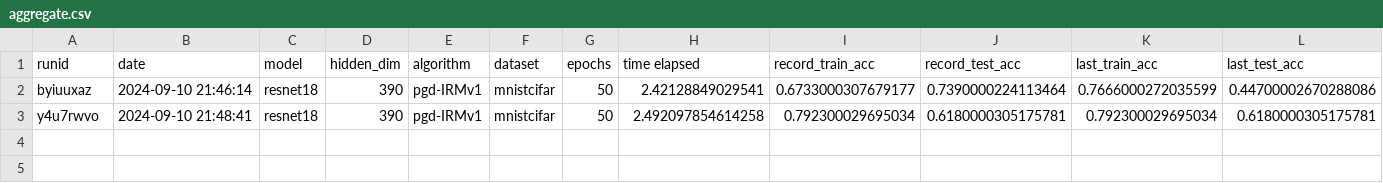
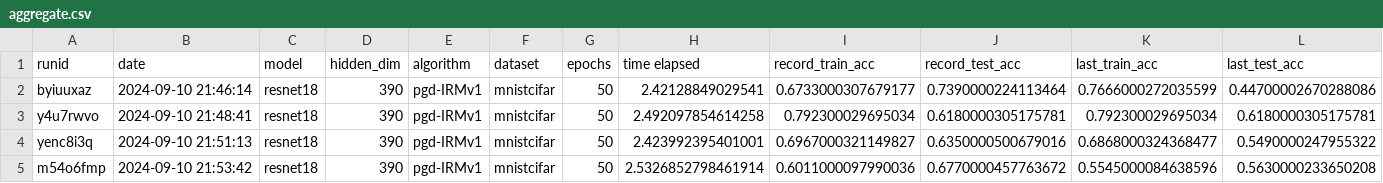
Before and after one commit to janezdu/sparseIRM-resnet-ver, a CSV file: aggregate.csv, drawn as a sheet; only a part is shown; rows hold the shown columns only; the diff names each change by its address in the sheet, - before the commit and + after, or states it on an @@ line.

Commit message:
rho_tolerance = 20, 40, 60, 80, 100

```diff
--- a/aggregate.csv
+++ b/aggregate.csv
+row 4: yenc8i3q | 2024-09-10 21:51:13 | resnet18 | 390 | pgd-IRMv1 | mnistcifar | 50 | 2.423992395401001 | 0.6967000321149827 | 0.6350000500679016 | 0.6868000324368477 | 0.5490000247955322
+row 5: m54o6fmp | 2024-09-10 21:53:42 | resnet18 | 390 | pgd-IRMv1 | mnistcifar | 50 | 2.5326852798461914 | 0.6011000097990036 | 0.6770000457763672 | 0.5545000084638596 | 0.5630000233650208
```
Also changed, not shown: 1 other file.
